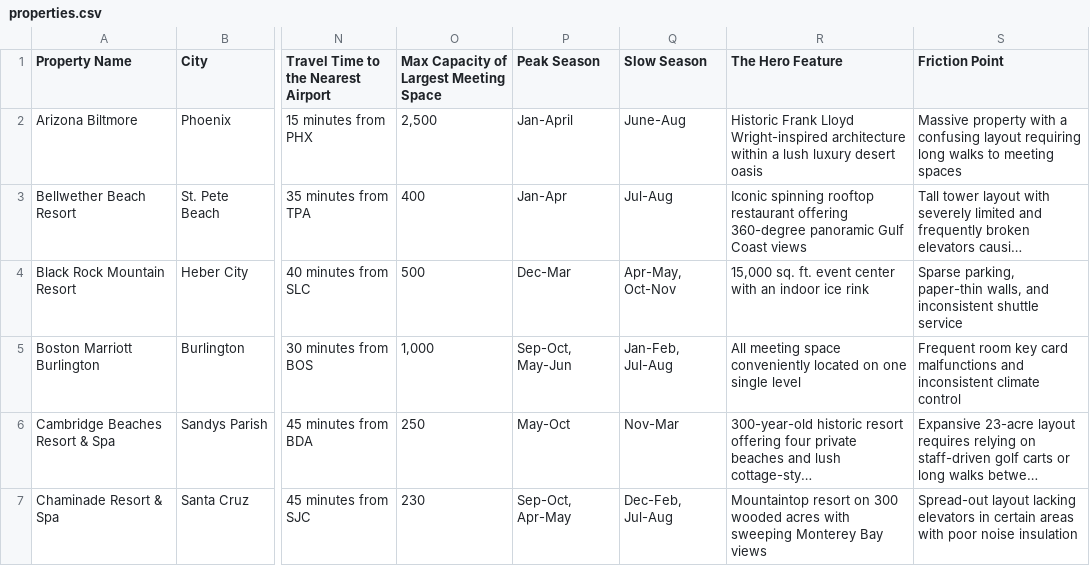
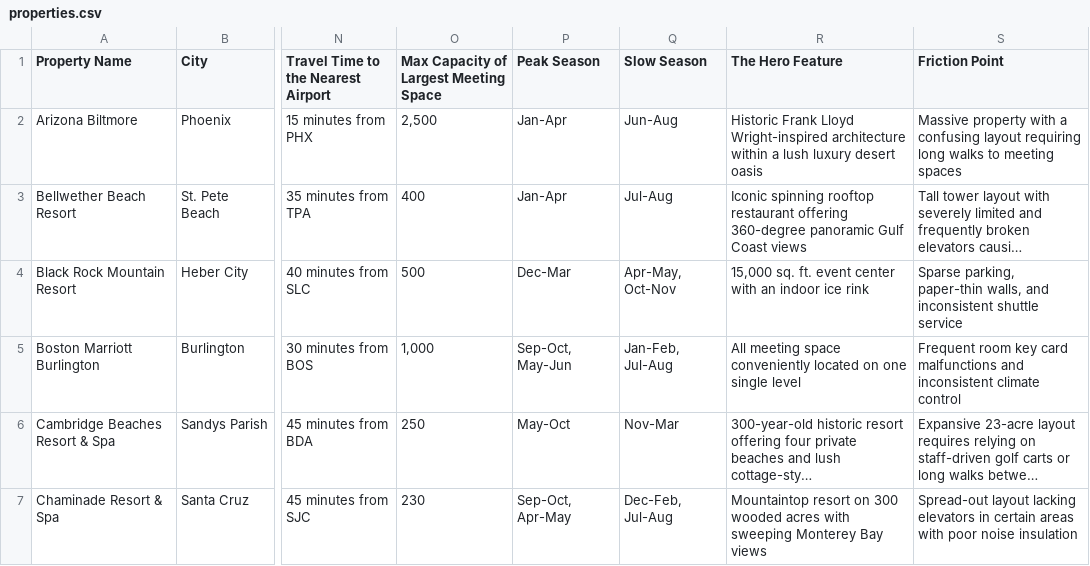
Before and after one commit to shaneclougherty/pyramidcompass, a CSV file: properties.csv, drawn as a sheet; only a part is shown, gaps mark what is left out; long unchanged cells end in …; the diff covers the shown part only; the diff names each change by its address in the sheet, - before the commit and + after, or states it on an @@ line.

```diff
--- a/properties.csv
+++ b/properties.csv
-P2 (Peak Season): Jan-April
+P2 (Peak Season): Jan-Apr
-Q2 (Slow Season): June-Aug
+Q2 (Slow Season): Jun-Aug
```
Also changed, not shown: 64 edited cells elsewhere in this file.
